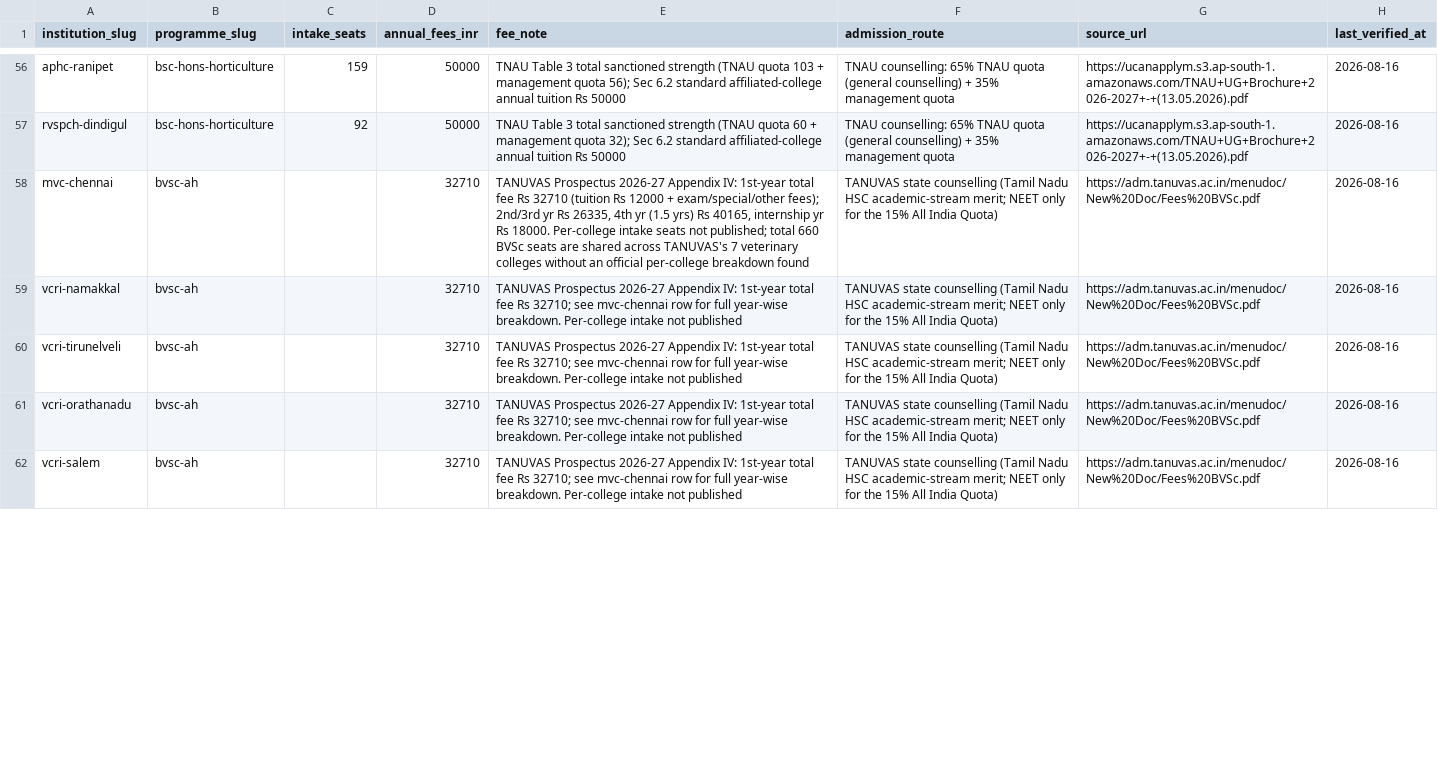
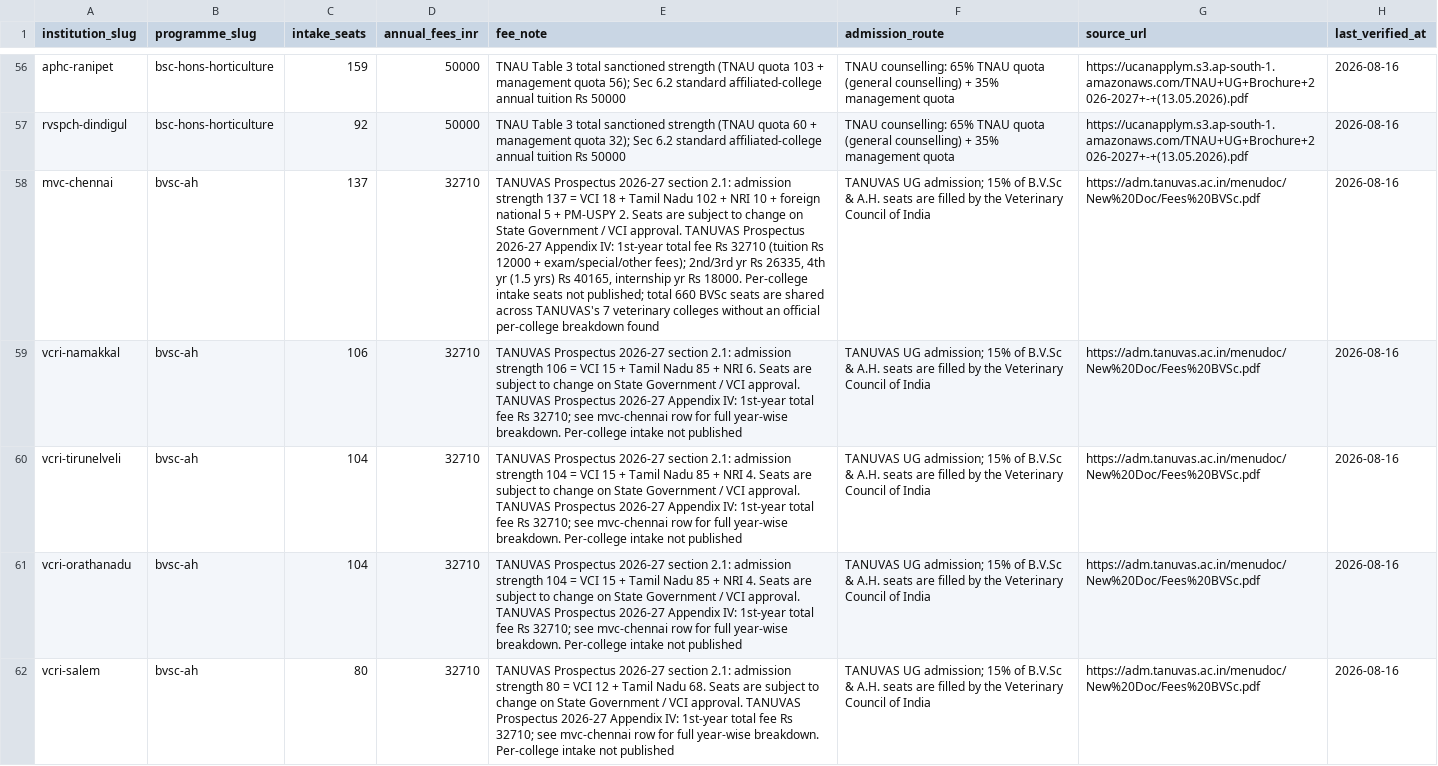
Before and after one commit to oneuni-in/agri-ecosystem, a CSV file: backend/core/data/seeds/education/institution_programmes.csv, drawn as a sheet; only a part is shown, gaps mark what is left out; the diff covers the shown part only; the diff names each change by its address in the sheet, - before the commit and + after, or states it on an @@ line.

Commit message:
feat(education): TANUVAS veterinary seats, and the institute that was missing
Seven B.V.Sc & A.H. rows carried a fee and no seat count. An earlier pass took
the fee appendix from the TANUVAS prospectus but not section 2, which is where
the admission strength actually is.

  Madras Veterinary College, Chennai   137
  VCRI Namakkal                        106
  VCRI Tirunelveli / Orathanadu        104 each
  VCRI Salem / Theni / Udumalpet        80 each

Each note carries the quota split behind the total, because these are not open
seats: Chennai's 137 is VCI 18 + Tamil Nadu 102 + NRI 10 + foreign national 5 +
PM-USPY 2, and 15% of all B.V.Sc seats are filled by the Veterinary Council of
India rather than by the university. A candidate reading 137 as 137 state seats
would be badly misled. The prospectus's own caveat -- strength subject to State
Government and VCI approval -- is carried too.

TWO EXISTING CFDT ROWS ARE CORRECTED, and the discrepancy is recorded rather
than silently overwritten. They held 40 and 20 seats, sourced from the college's
own page. The prospectus gives 67 and 45. Both are right: the college states its
core intake, the prospectus totals are quota-inclusive (67 = AIQ 6 + TN 54 +
NRI 5 + FN 2). The rows now carry the prospectus figure with the college's
number preserved in the note, since a prospectus total is what a candidate
competes against.

Also added, from the same table:

- CPPM Hosur, which had no programme row at all despite being seeded: B.Tech
  Food Technology 40 and Poultry Technology 45.
- AIIRLIVAS Thalaivasal -- the Advanced Institute for Integrated Research on
  Livestock and Animal Sciences -- which was missing from the corpus entirely,
  with its Food and Dairy Technology rows.
- programmes.csv gains btech-poultry-technology, mapped to the `veterinary`
  discipline; the enum has no poultry value and it is an animal-science degree
  taught by a veterinary university.

No B.Tech fees: the prospectus tabulates them by year and semester rather than
against each campus, so none is attributed.

Gate: bundle OK 768/47/276/22/13.

```diff
--- a/backend/core/data/seeds/education/institution_programmes.csv
+++ b/backend/core/data/seeds/education/institution_programmes.csv
-C58 (intake_seats): (empty)
+C58 (intake_seats): 137
-E58 (fee_note): …Prospectus 2026-27 Appendix IV:…
+E58 (fee_note): …Prospectus 2026-27 section 2.1: admission strength 137 = VCI 18 + Tamil Nadu 102 + NRI 10 + foreign national 5 + PM-USPY 2. Seats are subject to change on State Government / VCI approval. TANUVAS Prospectus 2026-27 Appendix IV:…
-F58:F62 (admission_route): TANUVAS state counselling (Tamil Nadu HSC academic-stream merit; NEET only for the 15% All India Quota)
+F58:F62 (admission_route): TANUVAS UG admission; 15% of B.V.Sc & A.H. seats are filled by the Veterinary Council of India
-C59 (intake_seats): (empty)
+C59 (intake_seats): 106
-E59 (fee_note): …Prospectus 2026-27 Appendix IV:…
+E59 (fee_note): …Prospectus 2026-27 section 2.1: admission strength 106 = VCI 15 + Tamil Nadu 85 + NRI 6. Seats are subject to change on State Government / VCI approval. TANUVAS Prospectus 2026-27 Appendix IV:…
-C60:C61 (intake_seats): (empty)
+C60:C61 (intake_seats): 104
-E60:E61 (fee_note): …Prospectus 2026-27 Appendix IV:…
+E60:E61 (fee_note): …Prospectus 2026-27 section 2.1: admission strength 104 = VCI 15 + Tamil Nadu 85 + NRI 4. Seats are subject to change on State Government / VCI approval. TANUVAS Prospectus 2026-27 Appendix IV:…
-C62 (intake_seats): (empty)
+C62 (intake_seats): 80
-E62 (fee_note): …Prospectus 2026-27 Appendix IV:…
+E62 (fee_note): …Prospectus 2026-27 section 2.1: admission strength 80 = VCI 12 + Tamil Nadu 68. Seats are subject to change on State Government / VCI approval. TANUVAS Prospectus 2026-27 Appendix IV:…
```
Also changed, not shown: 4 added rows and 10 edited cells elsewhere in this file, backend/core/data/seeds/education/institutions.csv, backend/core/data/seeds/education/programmes.csv.
